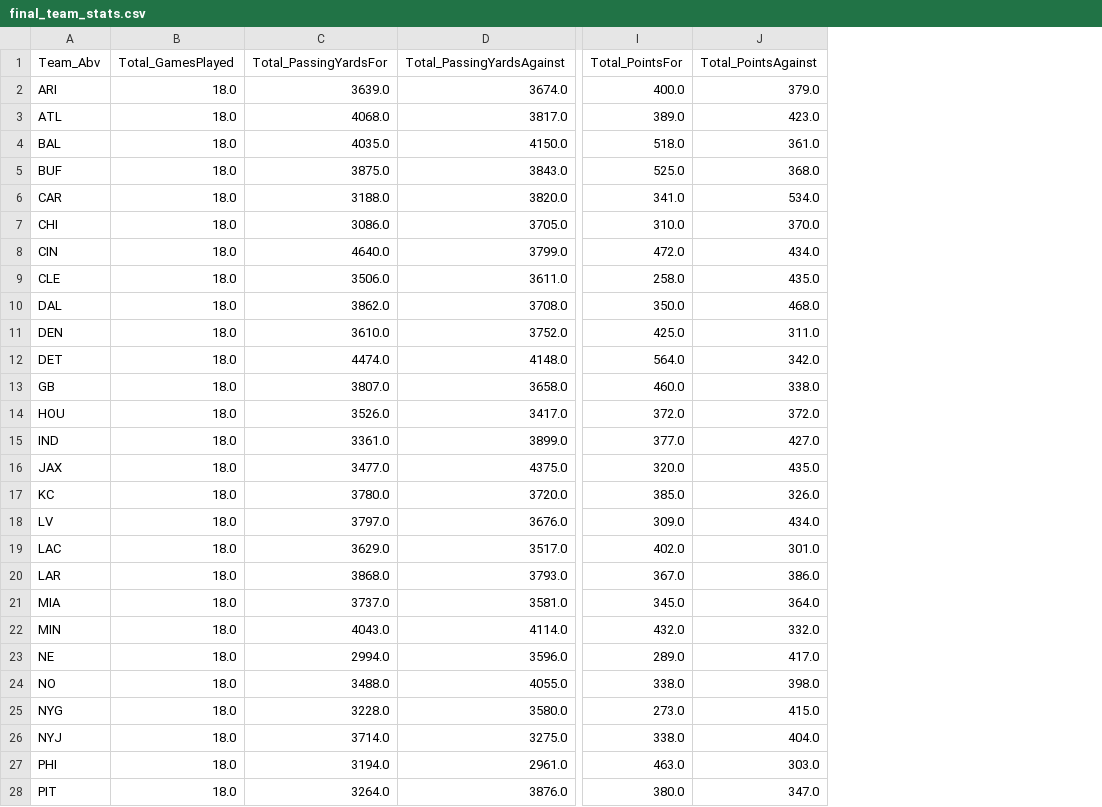
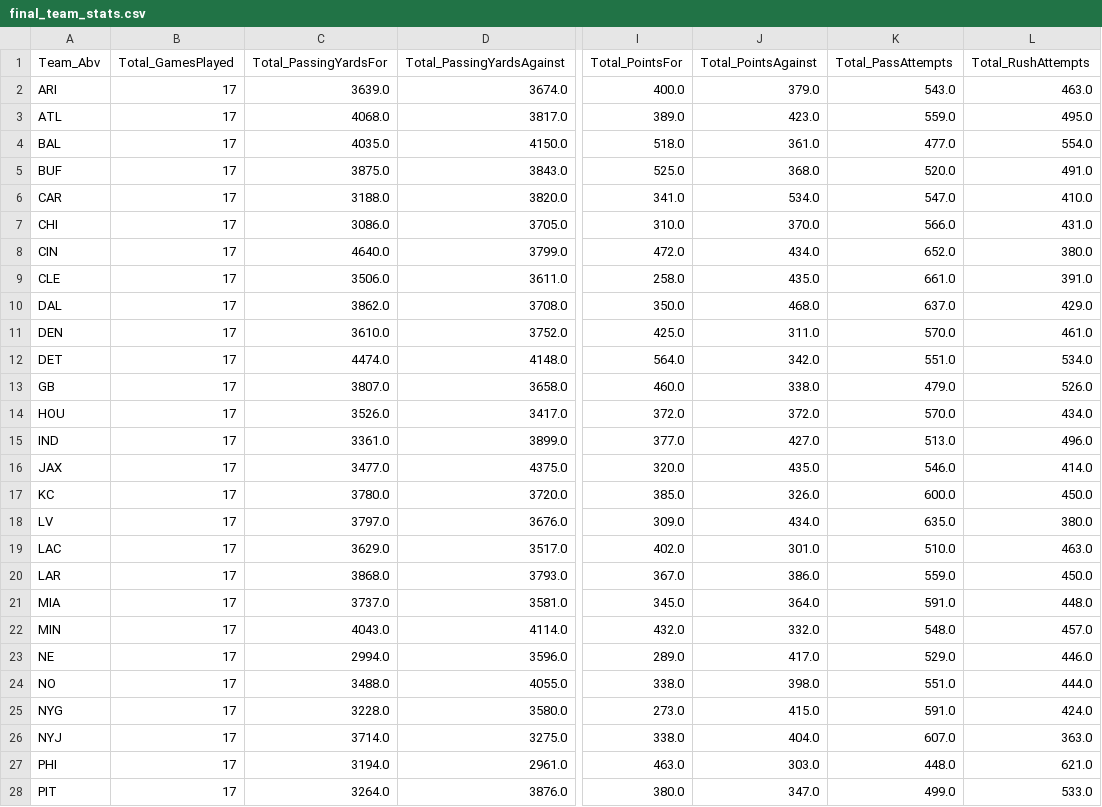
Before and after one commit to mtchoum1/nfl_pred, a CSV file: final_team_stats.csv, drawn as a sheet; only a part is shown, gaps mark what is left out; the diff covers the shown part only; the diff names each change by its address in the sheet, - before the commit and + after, or states it on an @@ line.

```diff
--- a/final_team_stats.csv
+++ b/final_team_stats.csv
+column K (Total_PassAttempts), rows 2-28: 543.0 | 559.0 | 477.0 | 520.0 | 547.0 | 566.0 | 652.0 | 661.0 | 637.0 | 570.0 | 551.0 | 479.0 | 570.0 | 513.0 | 546.0 | 600.0 | 635.0 | 510.0 | 559.0 | 591.0 | 548.0 | 529.0 | 551.0 | 591.0 | 607.0 | 448.0 | 499.0
+column L (Total_RushAttempts), rows 2-28: 463.0 | 495.0 | 554.0 | 491.0 | 410.0 | 431.0 | 380.0 | 391.0 | 429.0 | 461.0 | 534.0 | 526.0 | 434.0 | 496.0 | 414.0 | 450.0 | 380.0 | 463.0 | 450.0 | 448.0 | 457.0 | 446.0 | 444.0 | 424.0 | 363.0 | 621.0 | 533.0
-B2:B28 (Total_GamesPlayed): 18.0
+B2:B28 (Total_GamesPlayed): 17
```
Also changed, not shown: 5 edited cells elsewhere in this file, nfl2021.csv, prediction_history.csv, 4 other files.
